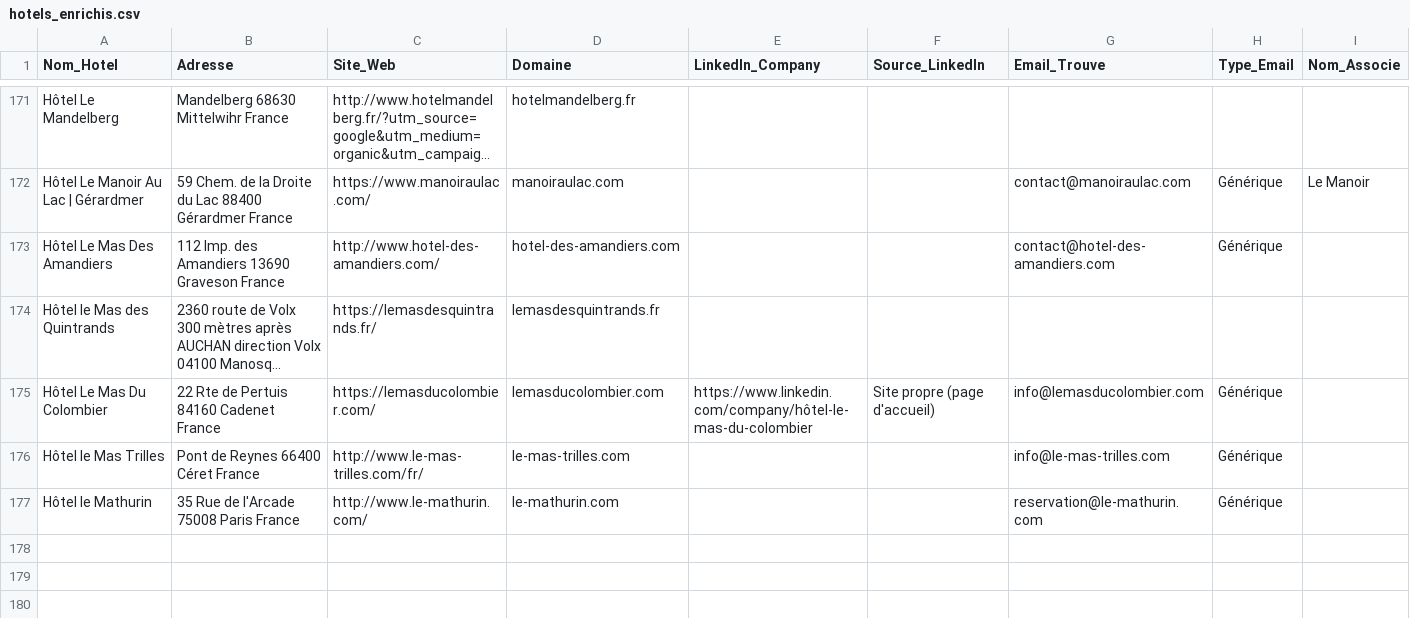
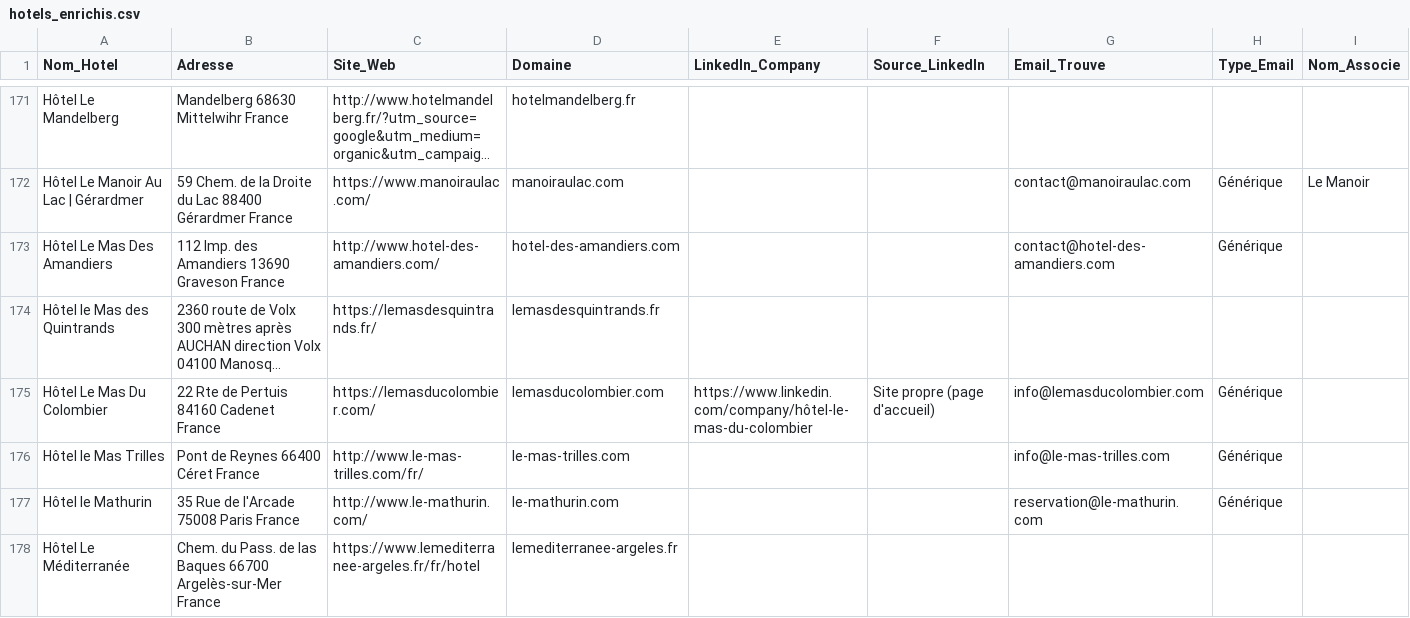
Before and after one commit to tsimokaza01-source/URL-3, a CSV file: hotels_enrichis.csv, drawn as a sheet; only a part is shown, gaps mark what is left out; long unchanged cells end in …; the diff names each change by its address in the sheet, - before the commit and + after, or states it on an @@ line.

```diff
--- a/hotels_enrichis.csv
+++ b/hotels_enrichis.csv
+row 178: Hôtel Le Méditerranée | Chem. du Pass. de las Baques 66700 Argelès-sur-Mer France | https://www.lemediterranee-argeles.fr/fr/hotel | lemediterranee-argeles.fr
```
Also changed, not shown: liste_hotels.csv.
